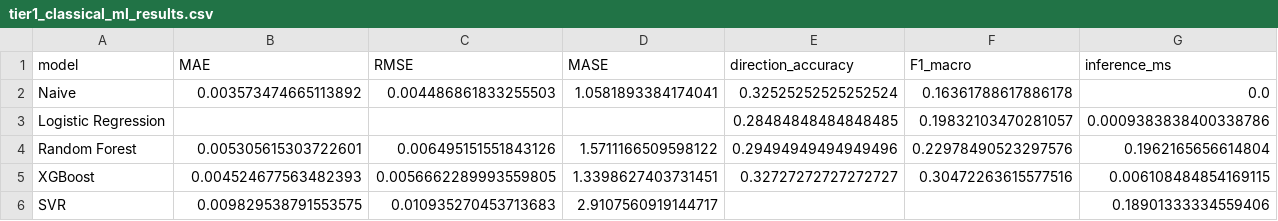
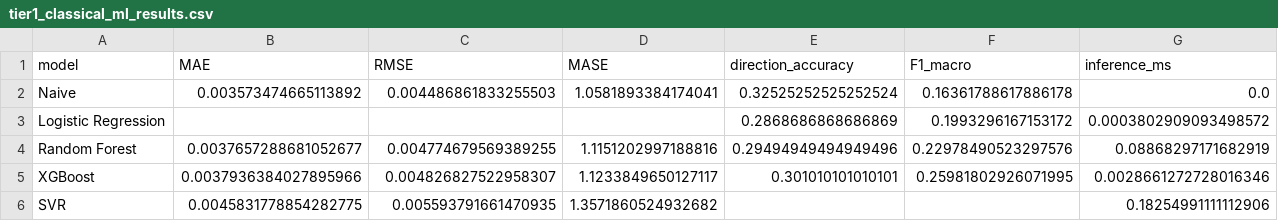
Before and after one commit to Prishu-04/Computational-Finance-research-paper, a CSV file: results/tables/tier1_classical_ml_results.csv, drawn as a sheet.

```diff
--- a/results/tables/tier1_classical_ml_results.csv
+++ b/results/tables/tier1_classical_ml_results.csv
@@ -2,5 +2,5 @@ model,MAE,RMSE,MASE,direction_accuracy,F1_macro,inference_ms
 Naive,0.003573474665113892,0.004486861833255503,1.0581893384174041,0.32525252525252524,0.16361788617886178,0.0
-Logistic Regression,,,,0.28484848484848485,0.19832103470281057,0.0009383838400338786
-Random Forest,0.005305615303722601,0.006495151551843126,1.5711166509598122,0.29494949494949496,0.22978490523297576,0.1962165656614804
-XGBoost,0.004524677563482393,0.0056662289993559805,1.3398627403731451,0.32727272727272727,0.30472263615577516,0.006108484854169115
-SVR,0.009829538791553575,0.010935270453713683,2.9107560919144717,,,0.18901333334559406
+Logistic Regression,,,,0.2868686868686869,0.1993296167153172,0.0003802909093498572
+Random Forest,0.0037657288681052677,0.004774679569389255,1.1151202997188816,0.29494949494949496,0.22978490523297576,0.08868297171682919
+XGBoost,0.0037936384027895966,0.004826827522958307,1.1233849650127117,0.301010101010101,0.25981802926071995,0.0028661272728016346
+SVR,0.0045831778854282775,0.005593791661470935,1.3571860524932682,,,0.18254991111112906
```
Also changed, not shown: experiments/experiment_log.csv, results/tables/full_model_ladder_results.csv, 33 other files.
